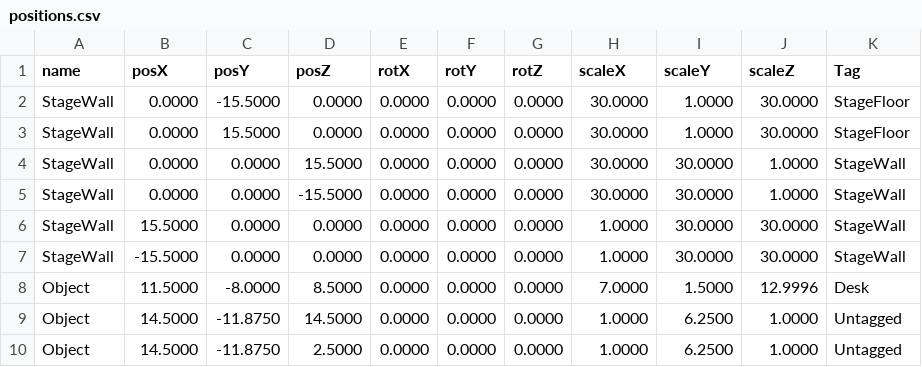
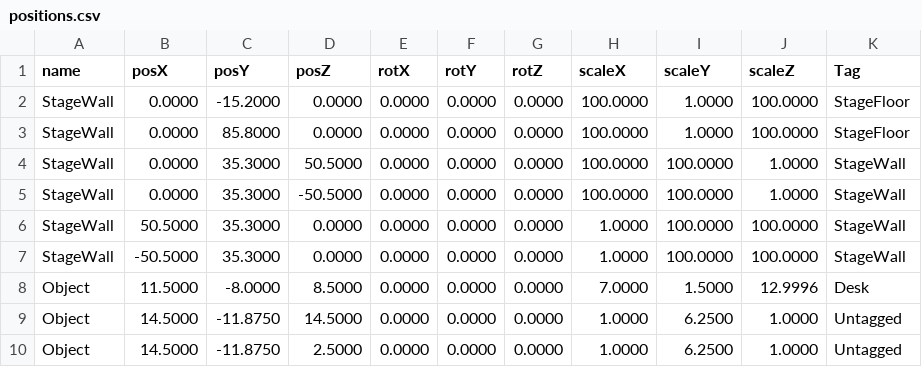
Before and after one commit to wizgame2023/2025afterGame, a CSV file: 2025afterGame/media/Stage/positions.csv, drawn as a sheet; only a part is shown.

Commit message:
マップの広さを変更

```diff
--- a/2025afterGame/media/Stage/positions.csv
+++ b/2025afterGame/media/Stage/positions.csv
@@ -1,8 +1,8 @@
 name,posX,posY,posZ,rotX,rotY,rotZ,scaleX,scaleY,scaleZ,Tag
-StageWall,0.0000,-15.5000,0.0000,0.0000,0.0000,0.0000,30.0000,1.0000,30.0000,StageFloor
-StageWall,0.0000,15.5000,0.0000,0.0000,0.0000,0.0000,30.0000,1.0000,30.0000,StageFloor
-StageWall,0.0000,0.0000,15.5000,0.0000,0.0000,0.0000,30.0000,30.0000,1.0000,StageWall
-StageWall,0.0000,0.0000,-15.5000,0.0000,0.0000,0.0000,30.0000,30.0000,1.0000,StageWall
-StageWall,15.5000,0.0000,0.0000,0.0000,0.0000,0.0000,1.0000,30.0000,30.0000,StageWall
-StageWall,-15.5000,0.0000,0.0000,0.0000,0.0000,0.0000,1.0000,30.0000,30.0000,StageWall
+StageWall,0.0000,-15.2000,0.0000,0.0000,0.0000,0.0000,100.0000,1.0000,100.0000,StageFloor
+StageWall,0.0000,85.8000,0.0000,0.0000,0.0000,0.0000,100.0000,1.0000,100.0000,StageFloor
+StageWall,0.0000,35.3000,50.5000,0.0000,0.0000,0.0000,100.0000,100.0000,1.0000,StageWall
+StageWall,0.0000,35.3000,-50.5000,0.0000,0.0000,0.0000,100.0000,100.0000,1.0000,StageWall
+StageWall,50.5000,35.3000,0.0000,0.0000,0.0000,0.0000,1.0000,100.0000,100.0000,StageWall
+StageWall,-50.5000,35.3000,0.0000,0.0000,0.0000,0.0000,1.0000,100.0000,100.0000,StageWall
 Object,11.5000,-8.0000,8.5000,0.0000,0.0000,0.0000,7.0000,1.5000,12.9996,Desk
```
